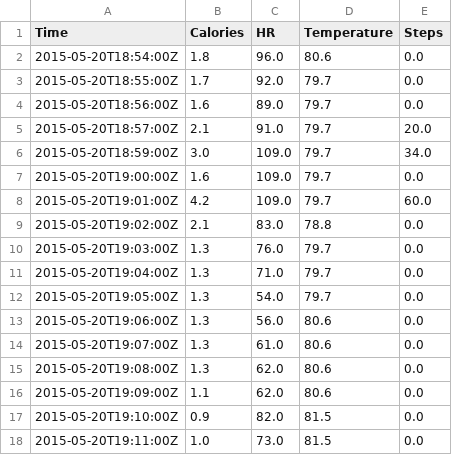
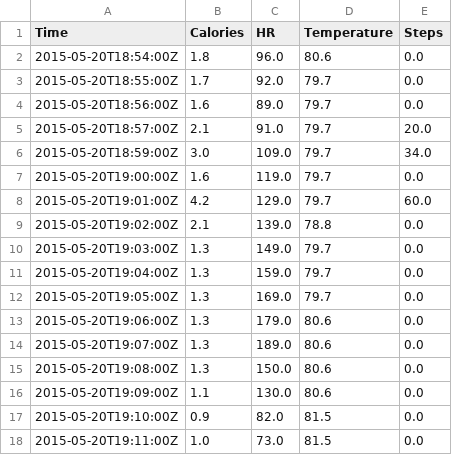
Before and after one commit to mawa00006/Biosensors, a CSV file: static/small_biosensors.csv, drawn as a sheet; only a part is shown.

Commit message:
Color Gradient for heartrate and updated fake data

```diff
--- a/static/small_biosensors.csv
+++ b/static/small_biosensors.csv
@@ -6,12 +6,12 @@ Time,Calories,HR,Temperature,Steps
 2015-05-20T18:59:00Z,3.0,109.0,79.7,34.0
-2015-05-20T19:00:00Z,1.6,109.0,79.7,0.0
-2015-05-20T19:01:00Z,4.2,109.0,79.7,60.0
-2015-05-20T19:02:00Z,2.1,83.0,78.8,0.0
-2015-05-20T19:03:00Z,1.3,76.0,79.7,0.0
-2015-05-20T19:04:00Z,1.3,71.0,79.7,0.0
-2015-05-20T19:05:00Z,1.3,54.0,79.7,0.0
-2015-05-20T19:06:00Z,1.3,56.0,80.6,0.0
-2015-05-20T19:07:00Z,1.3,61.0,80.6,0.0
-2015-05-20T19:08:00Z,1.3,62.0,80.6,0.0
-2015-05-20T19:09:00Z,1.1,62.0,80.6,0.0
+2015-05-20T19:00:00Z,1.6,119.0,79.7,0.0
+2015-05-20T19:01:00Z,4.2,129.0,79.7,60.0
+2015-05-20T19:02:00Z,2.1,139.0,78.8,0.0
+2015-05-20T19:03:00Z,1.3,149.0,79.7,0.0
+2015-05-20T19:04:00Z,1.3,159.0,79.7,0.0
+2015-05-20T19:05:00Z,1.3,169.0,79.7,0.0
+2015-05-20T19:06:00Z,1.3,179.0,80.6,0.0
+2015-05-20T19:07:00Z,1.3,189.0,80.6,0.0
+2015-05-20T19:08:00Z,1.3,150.0,80.6,0.0
+2015-05-20T19:09:00Z,1.1,130.0,80.6,0.0
 2015-05-20T19:10:00Z,0.9,82.0,81.5,0.0
```
Also changed, not shown: 1 other file.
